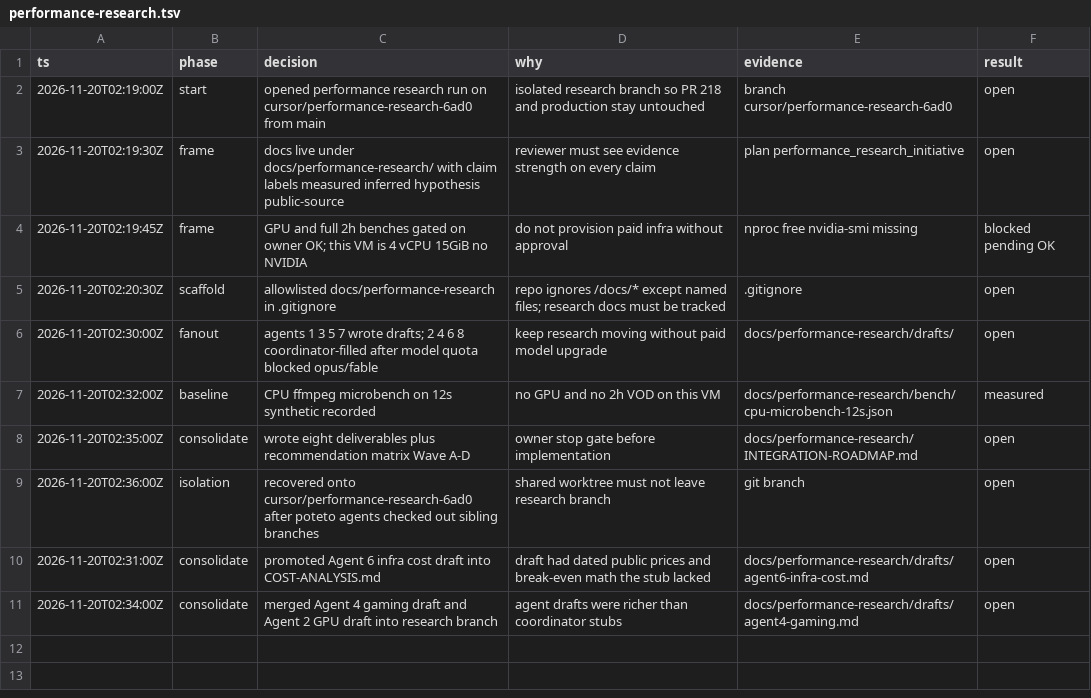
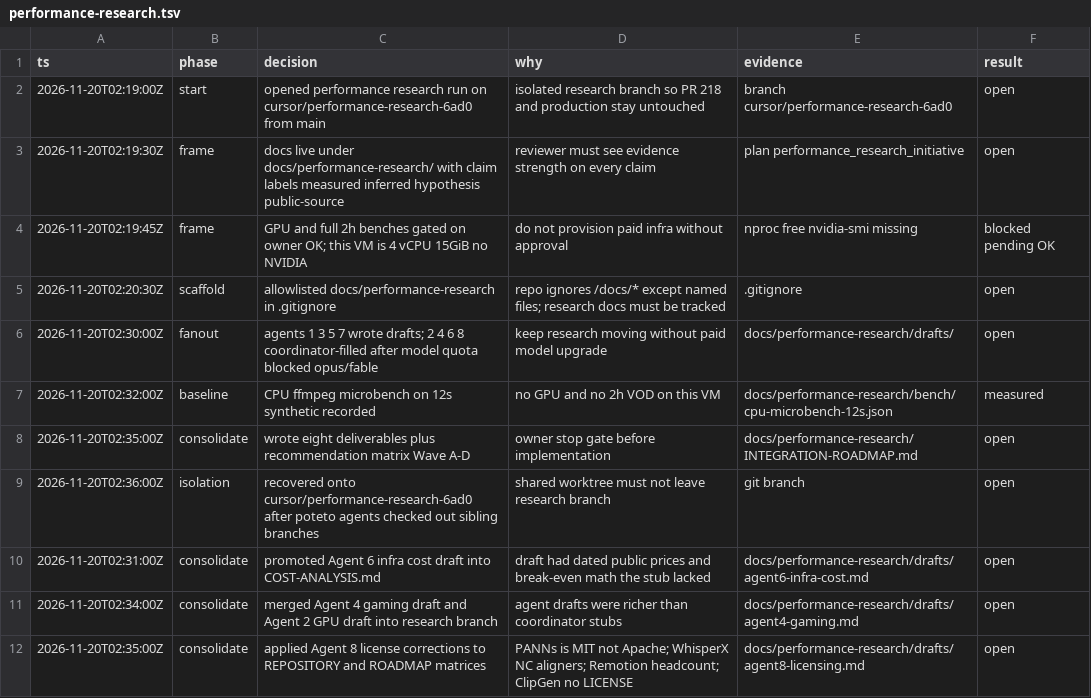
Before and after one commit to salaarkhan123/gta-clipping-pipeline, a TSV file: .audit/performance-research.tsv, drawn as a sheet; the diff names each change by its address in the sheet, - before the commit and + after, or states it on an @@ line.

```diff
--- a/.audit/performance-research.tsv
+++ b/.audit/performance-research.tsv
+row 12: 2026-11-20T02:35:00Z | consolidate | applied Agent 8 license corrections to REPOSITORY and ROADMAP matrices | PANNs is MIT not Apache; WhisperX NC aligners; Remotion headcount; ClipGen no LICENSE | docs/performance-research/drafts/agent8-licensing.md | open
```
Also changed, not shown: 2 other files.
